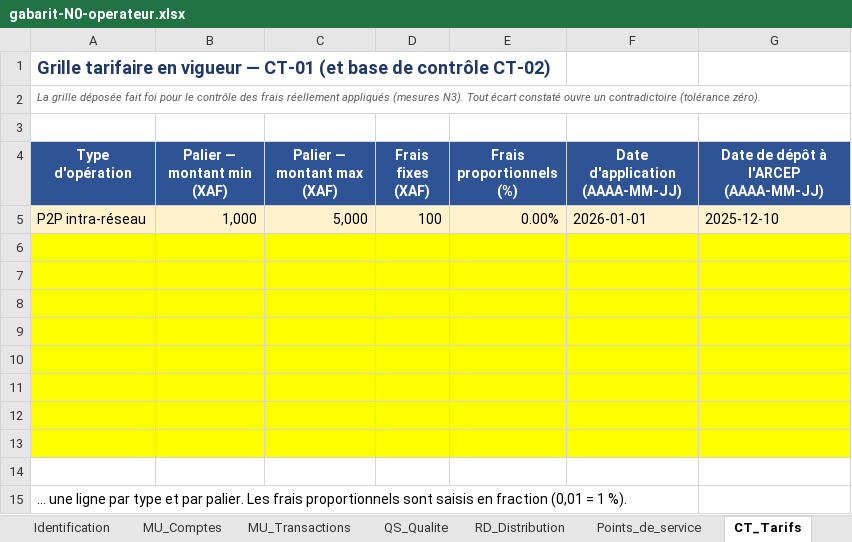
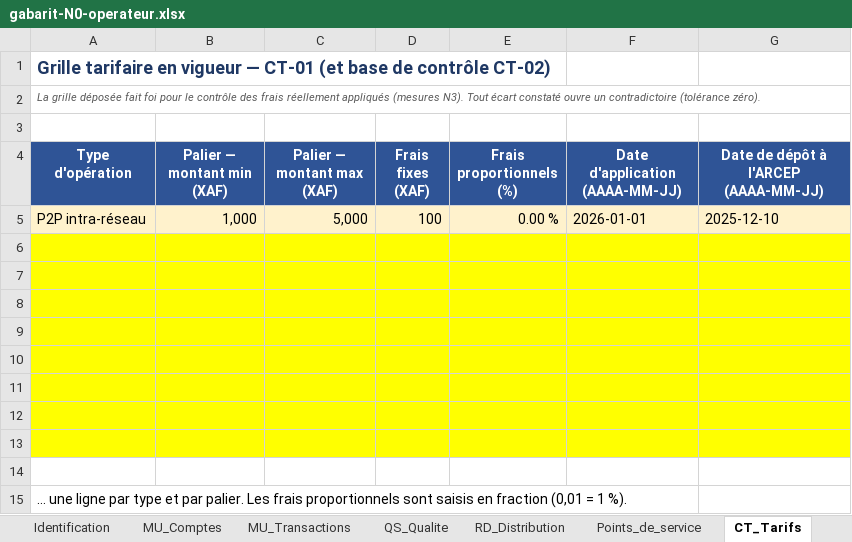
Before and after one commit to starlyrols/hubfip, an Excel workbook: docs/gabarits/gabarit-N0-operateur.xlsx, sheet CT_Tarifs, drawn as a sheet; values as stored, in another font and other column widths than the file's, no borders; the diff names each change by its address in the sheet, - before the commit and + after, or states it on an @@ line.

```diff
--- a/docs/gabarits/gabarit-N0-operateur.xlsx (sheet CT_Tarifs)
+++ b/docs/gabarits/gabarit-N0-operateur.xlsx (sheet CT_Tarifs)
-E5 (Frais proportionnels (%)): 0.00%
+E5 (Frais proportionnels (%)): 0.00 %
```
Also changed, not shown: sheet Contrôles, sheet QS_Qualite, sheet RC_Reclamations, sheet MU_Transactions, sheet MU_Comptes, sheet RD_Distribution, docs/gabarits/gabarit-N0-poste.xlsx, docs/gabarits/gabarit-N0-registre-psp.xlsx, 14 other files.
